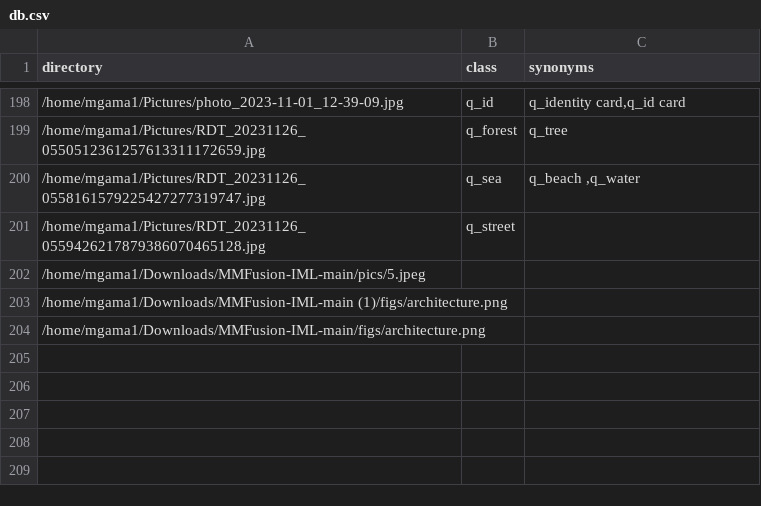
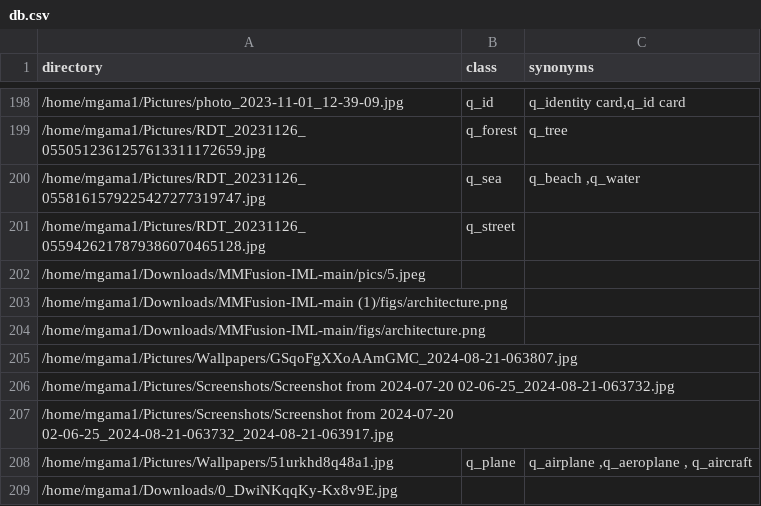
Before and after one commit to mgama1/Ogallery, a CSV file: db.csv, drawn as a sheet; only a part is shown, gaps mark what is left out.

```diff
--- a/db.csv
+++ b/db.csv
@@ -204 +204,6 @@ directory,class,synonyms
 /home/mgama1/Downloads/MMFusion-IML-main/figs/architecture.png,,
+/home/mgama1/Pictures/Wallpapers/GSqoFgXXoAAmGMC_2024-08-21-063807.jpg,,
+/home/mgama1/Pictures/Screenshots/Screenshot from 2024-07-20 02-06-25_2024-08-21-063732.jpg,,
+/home/mgama1/Pictures/Screenshots/Screenshot from 2024-07-20 02-06-25_2024-08-21-063732_2024-08-21-063917.jpg,,
+/home/mgama1/Pictures/Wallpapers/51urkhd8q48a1.jpg,q_plane,"q_airplane ,q_aeroplane , q_aircraft"
+/home/mgama1/Downloads/0_DwiNKqqKy-Kx8v9E.jpg,,
```
Also changed, not shown: 6 other files.
